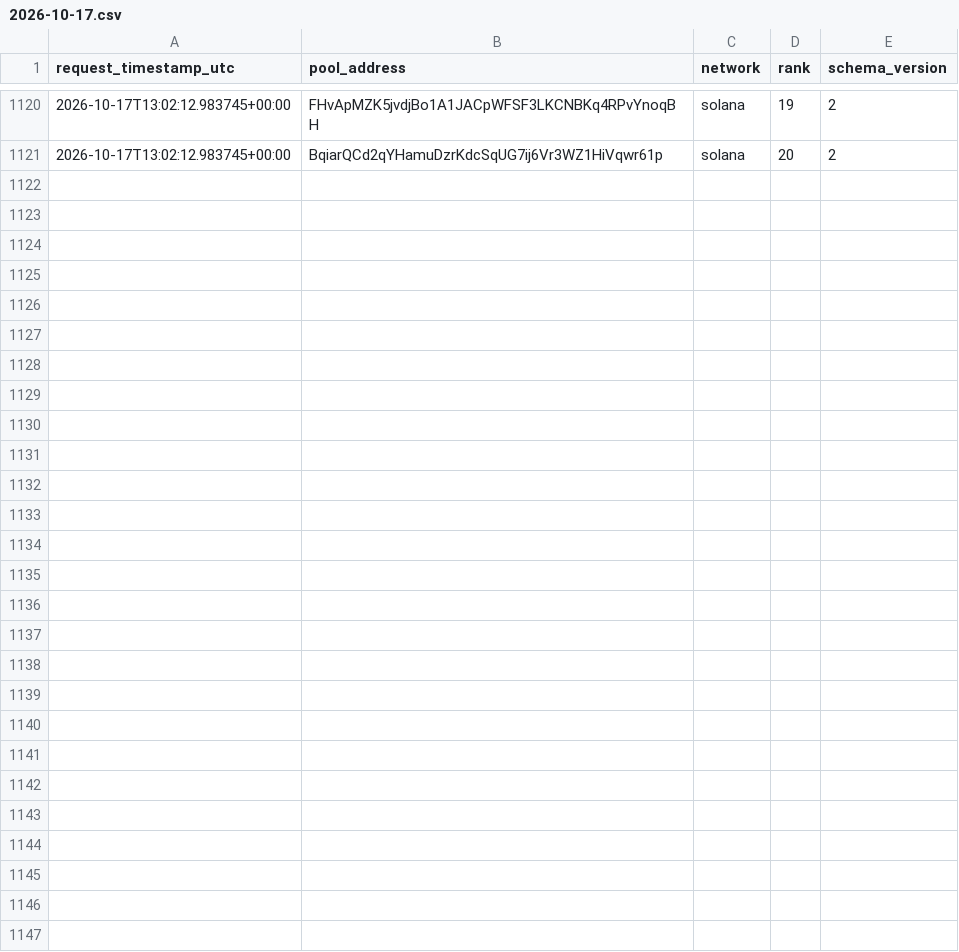
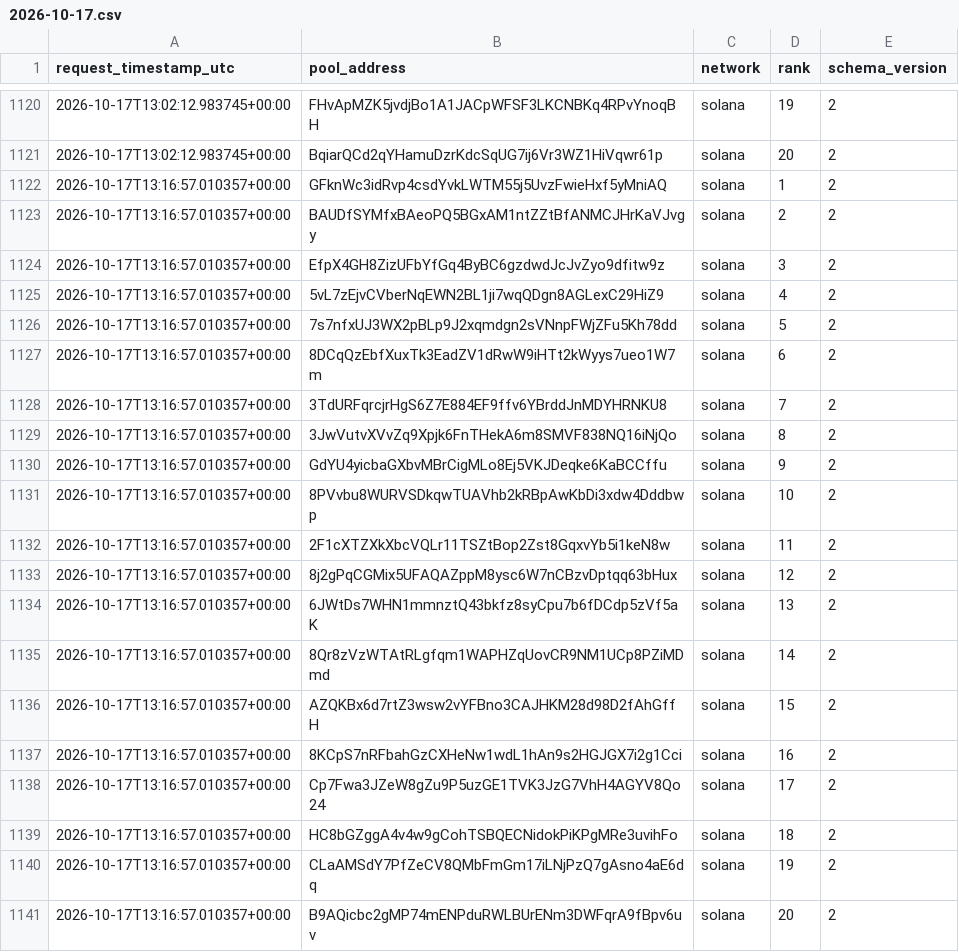
Before and after one commit to TheoooBa/Solana-Memecoin-Analysis, a CSV file: raw/new_pool_ranks/2026-10-17.csv, drawn as a sheet; only a part is shown, gaps mark what is left out.

```diff
--- a/raw/new_pool_ranks/2026-10-17.csv
+++ b/raw/new_pool_ranks/2026-10-17.csv
@@ -1121 +1121,21 @@ request_timestamp_utc,pool_address,network,rank,schema_version
 2026-10-17T13:02:12.983745+00:00,BqiarQCd2qYHamuDzrKdcSqUG7ij6Vr3WZ1HiVqwr61p,solana,20,2
+2026-10-17T13:16:57.010357+00:00,GFknWc3idRvp4csdYvkLWTM55j5UvzFwieHxf5yMniAQ,solana,1,2
+2026-10-17T13:16:57.010357+00:00,BAUDfSYMfxBAeoPQ5BGxAM1ntZZtBfANMCJHrKaVJvgy,solana,2,2
+2026-10-17T13:16:57.010357+00:00,EfpX4GH8ZizUFbYfGq4ByBC6gzdwdJcJvZyo9dfitw9z,solana,3,2
+2026-10-17T13:16:57.010357+00:00,5vL7zEjvCVberNqEWN2BL1ji7wqQDgn8AGLexC29HiZ9,solana,4,2
+2026-10-17T13:16:57.010357+00:00,7s7nfxUJ3WX2pBLp9J2xqmdgn2sVNnpFWjZFu5Kh78dd,solana,5,2
+2026-10-17T13:16:57.010357+00:00,8DCqQzEbfXuxTk3EadZV1dRwW9iHTt2kWyys7ueo1W7m,solana,6,2
+2026-10-17T13:16:57.010357+00:00,3TdURFqrcjrHgS6Z7E884EF9ffv6YBrddJnMDYHRNKU8,solana,7,2
+2026-10-17T13:16:57.010357+00:00,3JwVutvXVvZq9Xpjk6FnTHekA6m8SMVF838NQ16iNjQo,solana,8,2
+2026-10-17T13:16:57.010357+00:00,GdYU4yicbaGXbvMBrCigMLo8Ej5VKJDeqke6KaBCCffu,solana,9,2
+2026-10-17T13:16:57.010357+00:00,8PVvbu8WURVSDkqwTUAVhb2kRBpAwKbDi3xdw4Dddbwp,solana,10,2
+2026-10-17T13:16:57.010357+00:00,2F1cXTZXkXbcVQLr11TSZtBop2Zst8GqxvYb5i1keN8w,solana,11,2
+2026-10-17T13:16:57.010357+00:00,8j2gPqCGMix5UFAQAZppM8ysc6W7nCBzvDptqq63bHux,solana,12,2
+2026-10-17T13:16:57.010357+00:00,6JWtDs7WHN1mmnztQ43bkfz8syCpu7b6fDCdp5zVf5aK,solana,13,2
+2026-10-17T13:16:57.010357+00:00,8Qr8zVzWTAtRLgfqm1WAPHZqUovCR9NM1UCp8PZiMDmd,solana,14,2
+2026-10-17T13:16:57.010357+00:00,AZQKBx6d7rtZ3wsw2vYFBno3CAJHKM28d98D2fAhGffH,solana,15,2
+2026-10-17T13:16:57.010357+00:00,8KCpS7nRFbahGzCXHeNw1wdL1hAn9s2HGJGX7i2g1Cci,solana,16,2
+2026-10-17T13:16:57.010357+00:00,Cp7Fwa3JZeW8gZu9P5uzGE1TVK3JzG7VhH4AGYV8Qo24,solana,17,2
+2026-10-17T13:16:57.010357+00:00,HC8bGZggA4v4w9gCohTSBQECNidokPiKPgMRe3uvihFo,solana,18,2
+2026-10-17T13:16:57.010357+00:00,CLaAMSdY7PfZeCV8QMbFmGm17iLNjPzQ7gAsno4aE6dq,solana,19,2
+2026-10-17T13:16:57.010357+00:00,B9AQicbc2gMP74mENPduRWLBUrENm3DWFqrA9fBpv6uv,solana,20,2
```
Also changed, not shown: logs/runs/2026-10-17.csv, raw/pool_registry/2026-10-17.csv, 5 other files.
